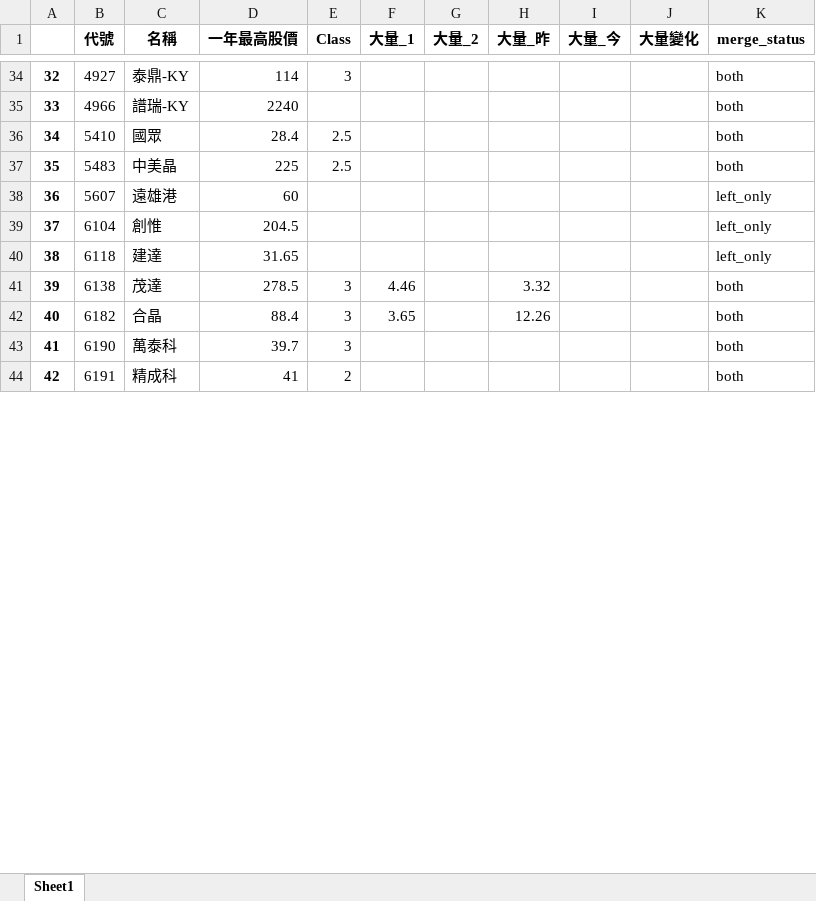
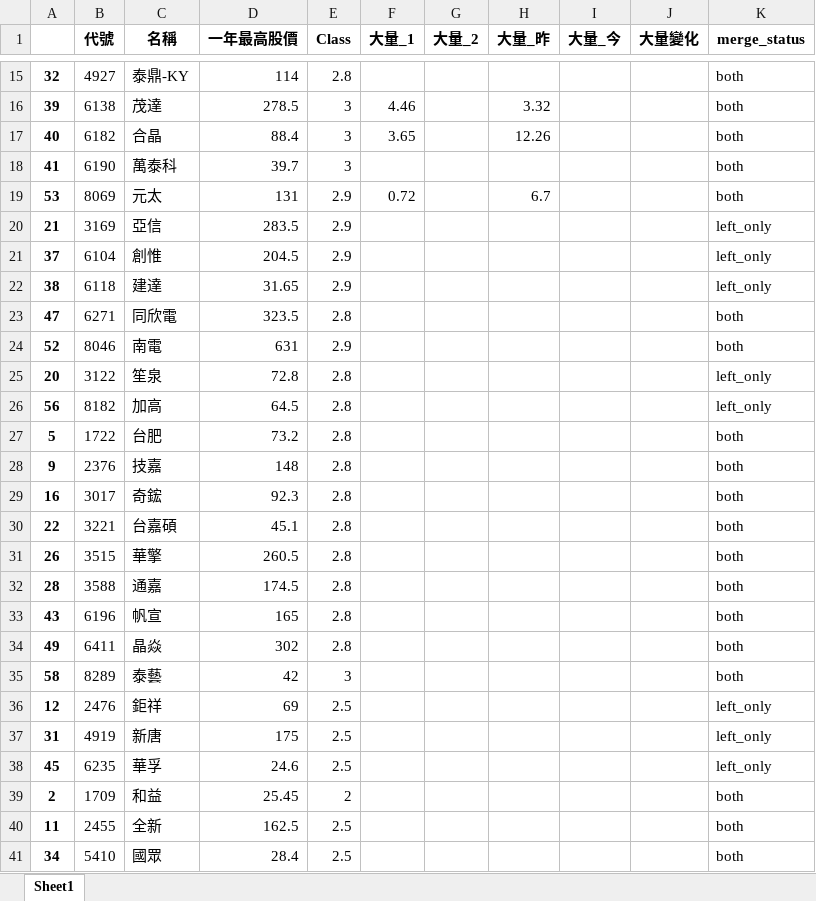
Before and after one commit to raywugithub/GoodInfo, an Excel workbook: GoodInfo_StockList_20211201.xlsx, sheet Sheet1, drawn as a sheet; only a part is shown, gaps mark what is left out; the shorter side is filled out with more unchanged rows; values as stored, in another font and other column widths than the file's, no borders; removed rows and columns are numbered as before the commit, all else as after; the diff covers the shown part only; the diff names each change by its address in the sheet, - before the commit and + after, or states it on an @@ line.

```diff
--- a/GoodInfo_StockList_20211201.xlsx (sheet Sheet1)
+++ b/GoodInfo_StockList_20211201.xlsx (sheet Sheet1)
-E15 (Class): 3
+E15 (Class): 2.8
@@ row 35 moved to row 60: 33 @@
-row 37: 35 | 5483 | 中美晶 | 225 | 2.5 |  |  |  |  |  | both
-row 38: 36 | 5607 | 遠雄港 | 60 |  |  |  |  |  |  | left_only
-row 39: 37 | 6104 | 創惟 | 204.5 |  |  |  |  |  |  | left_only
-row 40: 38 | 6118 | 建達 | 31.65 |  |  |  |  |  |  | left_only
+row 19: 53 | 8069 | 元太 | 131 | 2.9 | 0.72 |  | 6.7 |  |  | both
+row 20: 21 | 3169 | 亞信 | 283.5 | 2.9 |  |  |  |  |  | left_only
+row 21: 37 | 6104 | 創惟 | 204.5 | 2.9 |  |  |  |  |  | left_only
+row 22: 38 | 6118 | 建達 | 31.65 | 2.9 |  |  |  |  |  | left_only
+row 23: 47 | 6271 | 同欣電 | 323.5 | 2.8 |  |  |  |  |  | both
@@ row 54 moved to row 24: 52 @@
+row 25: 20 | 3122 | 笙泉 | 72.8 | 2.8 |  |  |  |  |  | left_only
+row 26: 56 | 8182 | 加高 | 64.5 | 2.8 |  |  |  |  |  | left_only
@@ row 7 moved to row 27: 5 @@
@@ row 11 moved to row 28: 9 @@
@@ row 18 moved to row 29: 16 @@
@@ row 24 moved to row 30: 22 @@
@@ row 28 moved to row 31: 26 @@
@@ row 30 moved to row 32: 28 @@
@@ row 45 moved to row 33: 43 @@
@@ row 51 moved to row 34: 49 @@
+row 35: 58 | 8289 | 泰藝 | 42 | 3 |  |  |  |  |  | both
+row 36: 12 | 2476 | 鉅祥 | 69 | 2.5 |  |  |  |  |  | left_only
+row 37: 31 | 4919 | 新唐 | 175 | 2.5 |  |  |  |  |  | left_only
+row 38: 45 | 6235 | 華孚 | 24.6 | 2.5 |  |  |  |  |  | left_only
+row 39: 2 | 1709 | 和益 | 25.45 | 2 |  |  |  |  |  | both
@@ row 13 moved to row 40: 11 @@
@@ row 36 moved to row 41: 34 @@
```
Also changed, not shown: 7 added rows, 15 removed rows, 13 moved rows and 1 edited cell elsewhere in this sheet, 持股分析_2021-12-01.xlsx, 持股分析_2021-12-01_LOST.xlsx, 2 other files.
